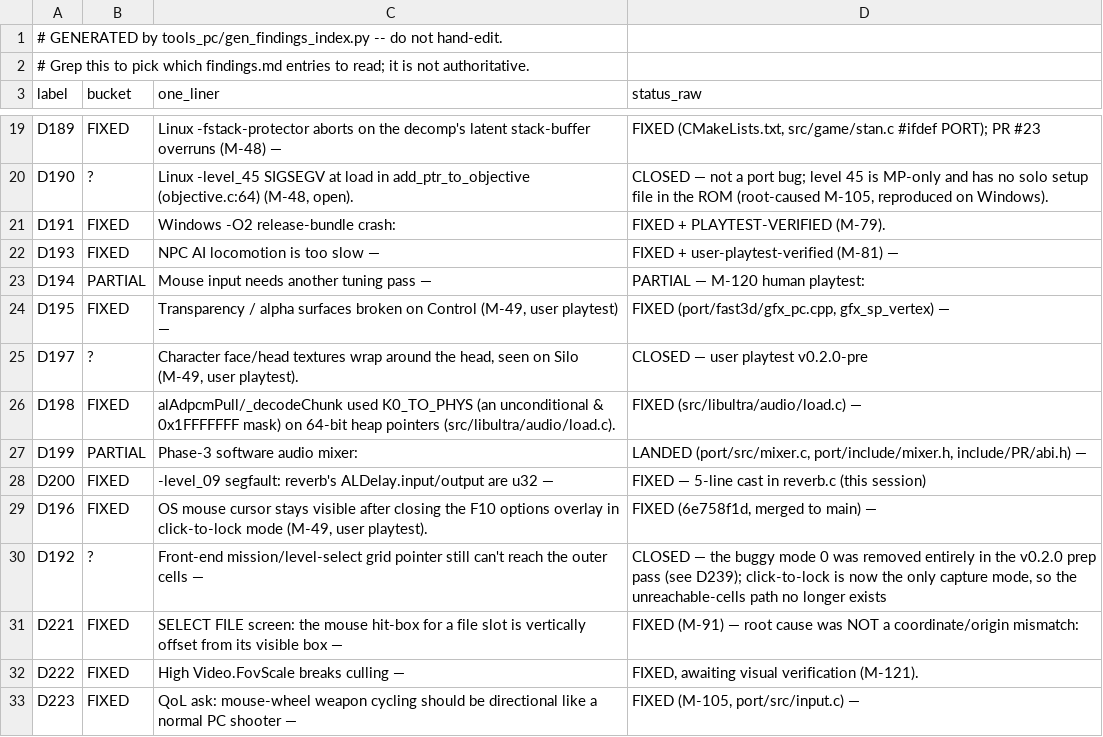
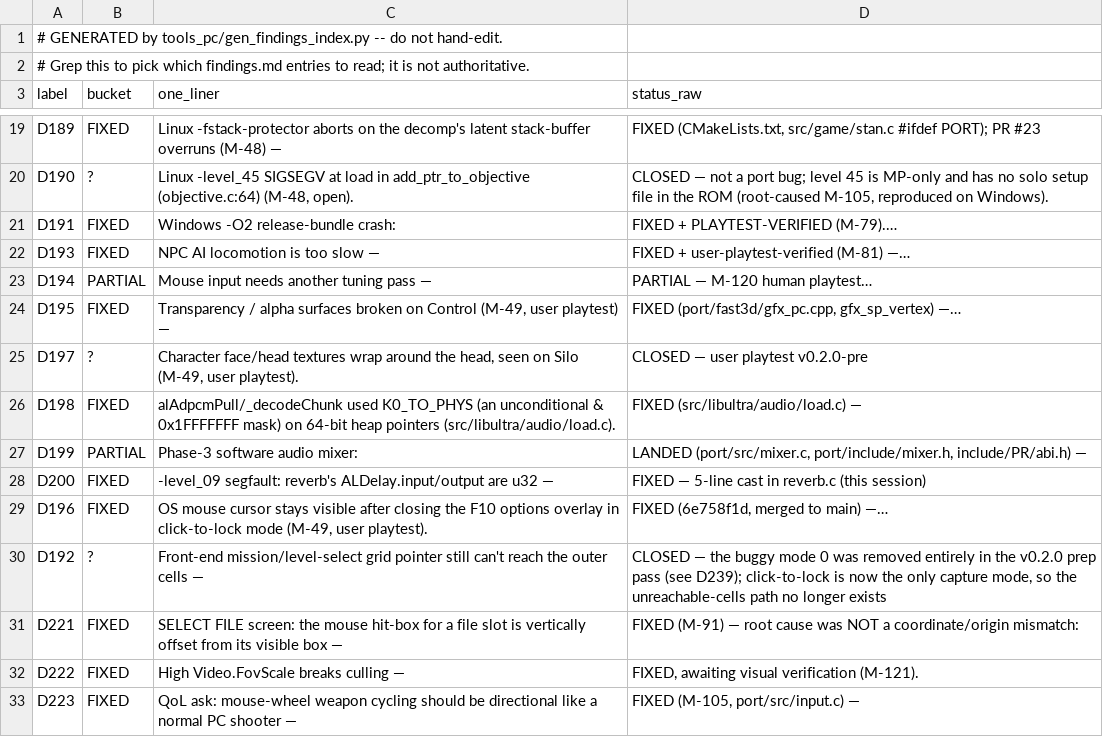
Before and after one commit to Sleepsong/goldeneye-pc-port, a CSV file: docs/dev/findings-index.csv, drawn as a sheet; only a part is shown, gaps mark what is left out.

Commit message:
docs(findings): migrate fat §F rows D184-D199 to tail sections (ctx-opt P1, batch 4/8)
Also disambiguates the two '## D152+' headings from batch 2 as (a)/(b)
(formatting only; content untouched — flagged for Bucket B consolidation).

14 rows: topic/status cells moved verbatim to new '## Dxx' sections at file
tail; table rows now carry a one-line summary + pointer. CSV regenerated, label
set unchanged (171). Nothing deleted.

```diff
--- a/docs/dev/findings-index.csv
+++ b/docs/dev/findings-index.csv
@@ -20,6 +20,6 @@ D189,FIXED,Linux -fstack-protector aborts on the decomp's latent stack-buffer ov
 D190,?,"Linux -level_45 SIGSEGV at load in add_ptr_to_objective (objective.c:64) (M-48, open).","CLOSED — not a port bug; level 45 is MP-only and has no solo setup file in the ROM (root-caused M-105, reproduced on Windows)."
-D191,FIXED,Windows -O2 release-bundle crash:,FIXED + PLAYTEST-VERIFIED (M-79).
-D193,FIXED,NPC AI locomotion is too slow —,FIXED + user-playtest-verified (M-81) —
-D194,PARTIAL,Mouse input needs another tuning pass —,PARTIAL — M-120 human playtest:
-D195,FIXED,"Transparency / alpha surfaces broken on Control (M-49, user playtest) —","FIXED (port/fast3d/gfx_pc.cpp, gfx_sp_vertex) —"
+D191,FIXED,Windows -O2 release-bundle crash:,FIXED + PLAYTEST-VERIFIED (M-79).…
+D193,FIXED,NPC AI locomotion is too slow —,FIXED + user-playtest-verified (M-81) —…
+D194,PARTIAL,Mouse input needs another tuning pass —,PARTIAL — M-120 human playtest…
+D195,FIXED,"Transparency / alpha surfaces broken on Control (M-49, user playtest) —","FIXED (port/fast3d/gfx_pc.cpp, gfx_sp_vertex) —…"
 D197,?,"Character face/head textures wrap around the head, seen on Silo (M-49, user playtest).",CLOSED — user playtest v0.2.0-pre
@@ -28,3 +28,3 @@ D199,PARTIAL,Phase-3 software audio mixer:,"LANDED (port/src/mixer.c, port/inclu
 D200,FIXED,-level_09 segfault: reverb's ALDelay.input/output are u32 —,FIXED — 5-line cast in reverb.c (this session)
-D196,FIXED,"OS mouse cursor stays visible after closing the F10 options overlay in click-to-lock mode (M-49, user playtest).","FIXED (6e758f1d, merged to main) —"
+D196,FIXED,"OS mouse cursor stays visible after closing the F10 options overlay in click-to-lock mode (M-49, user playtest).","FIXED (6e758f1d, merged to main) —…"
 D192,?,Front-end mission/level-select grid pointer still can't reach the outer cells —,"CLOSED — the buggy mode 0 was removed entirely in the v0.2.0 prep pass (see D239); click-to-lock is now the only capture mode, so the unreachable-cells path no longer exists"
```
Also changed, not shown: 1 other file.
